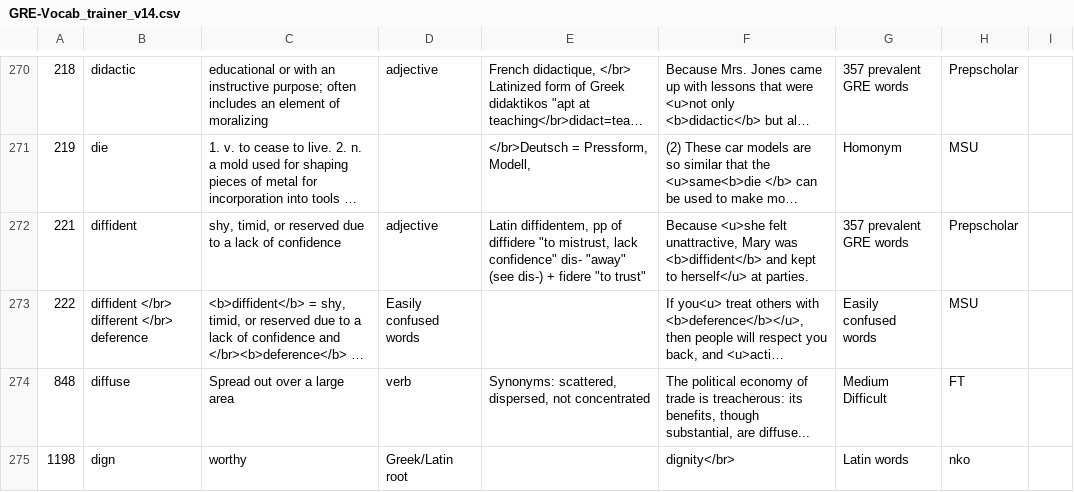
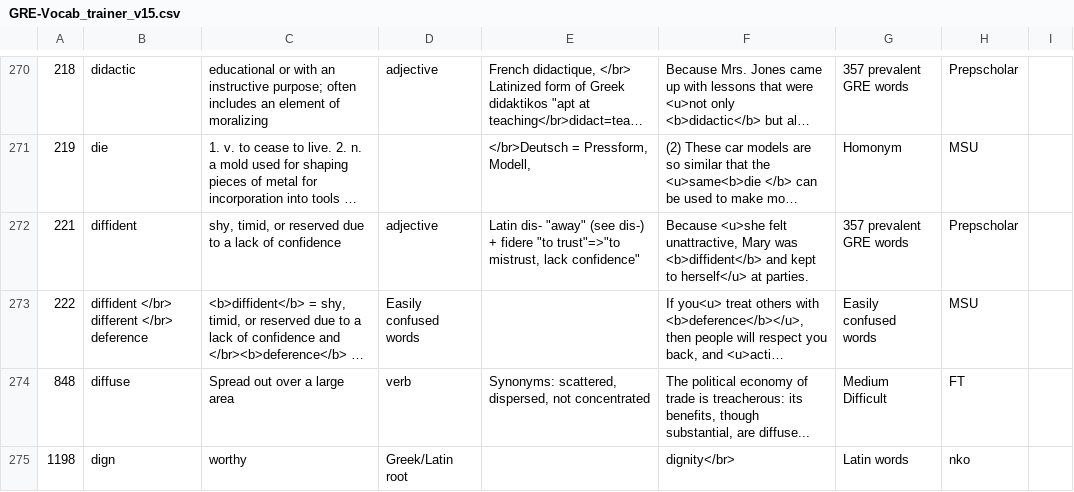
Before and after one commit to AlexBocken/GRE, a CSV file: GRE-Vocab_trainer_v15.csv (was GRE-Vocab_trainer_v14.csv), drawn as a sheet; only a part is shown, gaps mark what is left out; long unchanged cells end in …; the diff covers the shown part only; the diff names each change by its address in the sheet, - before the commit and + after, or states it on an @@ line.

```diff
--- a/GRE-Vocab_trainer_v14.csv
+++ b/GRE-Vocab_trainer_v15.csv
-E272: Latin diffidentem, pp of diffidere "to mistrust, lack confidence" dis- "away" (see dis-) + fidere "to trust"
+E272: Latin dis- "away" (see dis-) + fidere "to trust"=>"to mistrust, lack confidence"
```
Also changed, not shown: 16 edited cells elsewhere in this file, 4 other files.
